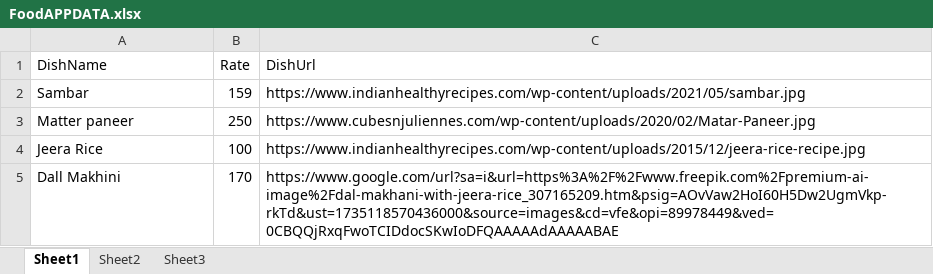
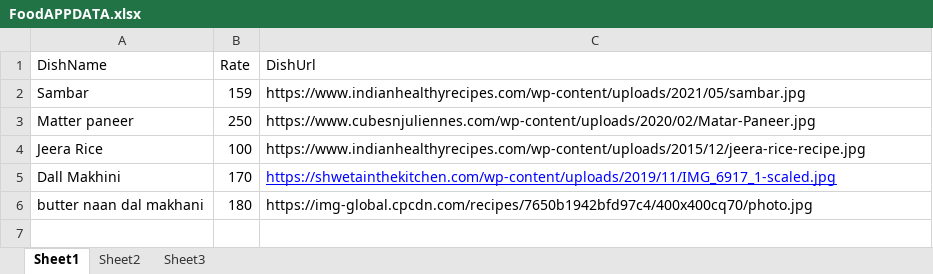
Before and after one commit to parulShingade/FoodAppData, an Excel workbook: FoodAPPDATA.xlsx, sheet Sheet1, drawn as a sheet; values as stored, in another font and other column widths than the file's, no borders; the diff names each change by its address in the sheet, - before the commit and + after, or states it on an @@ line.

Commit message:
Add files via upload

```diff
--- a/FoodAPPDATA.xlsx (sheet Sheet1)
+++ b/FoodAPPDATA.xlsx (sheet Sheet1)
-C5 (DishUrl): https://www.google.com/url?sa=i&url=https%3A%2F%2Fwww.freepik.com%2Fpremium-ai-image%2Fdal-makhani-with-jeera-rice_307165209.htm&psig=AOvVaw2HoI60H5Dw2UgmVkp-rkTd&ust=1735118570436000&source=images&cd=vfe&opi=89978449&ved=0CBQQjRxqFwoTCIDdocSKwIoDFQAAAAAdAAAAABAE
+C5 (DishUrl): https://shwetainthekitchen.com/wp-content/uploads/2019/11/IMG_6917_1-scaled.jpg
@@ C5 underline: off → on, text colour: black → #0000FF @@
+row 6: butter naan dal makhani | 180 | https://img-global.cpcdn.com/recipes/7650b1942bfd97c4/400x400cq70/photo.jpg
```
